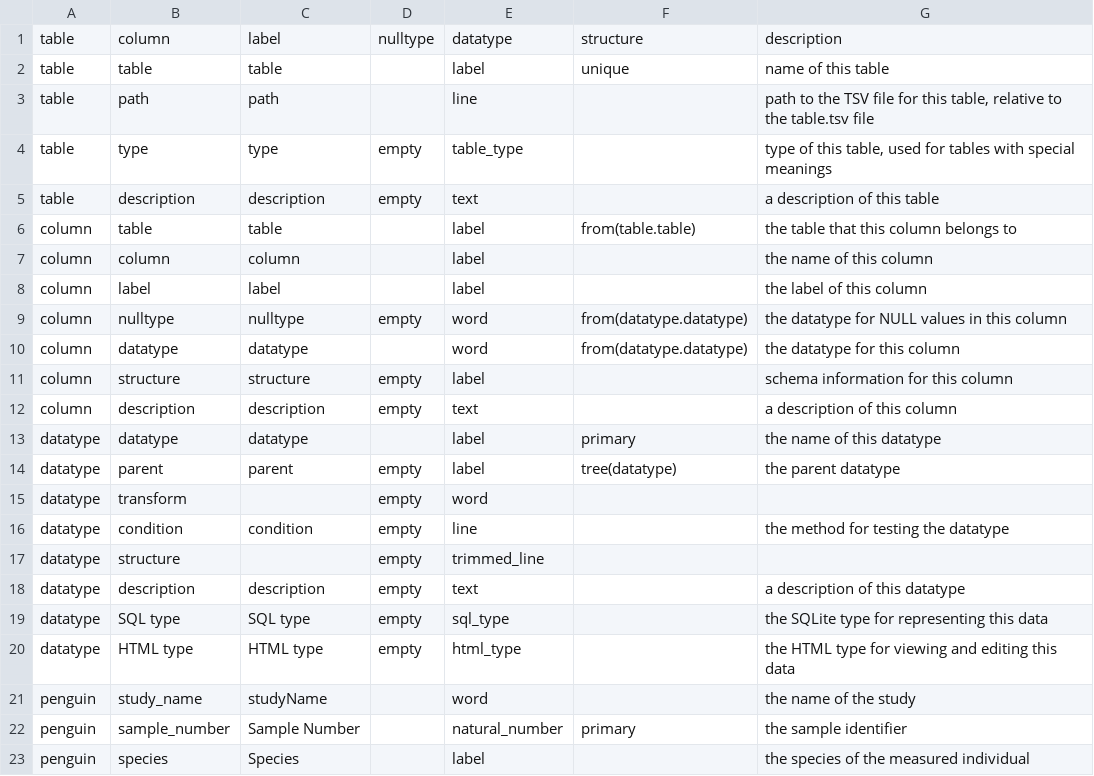
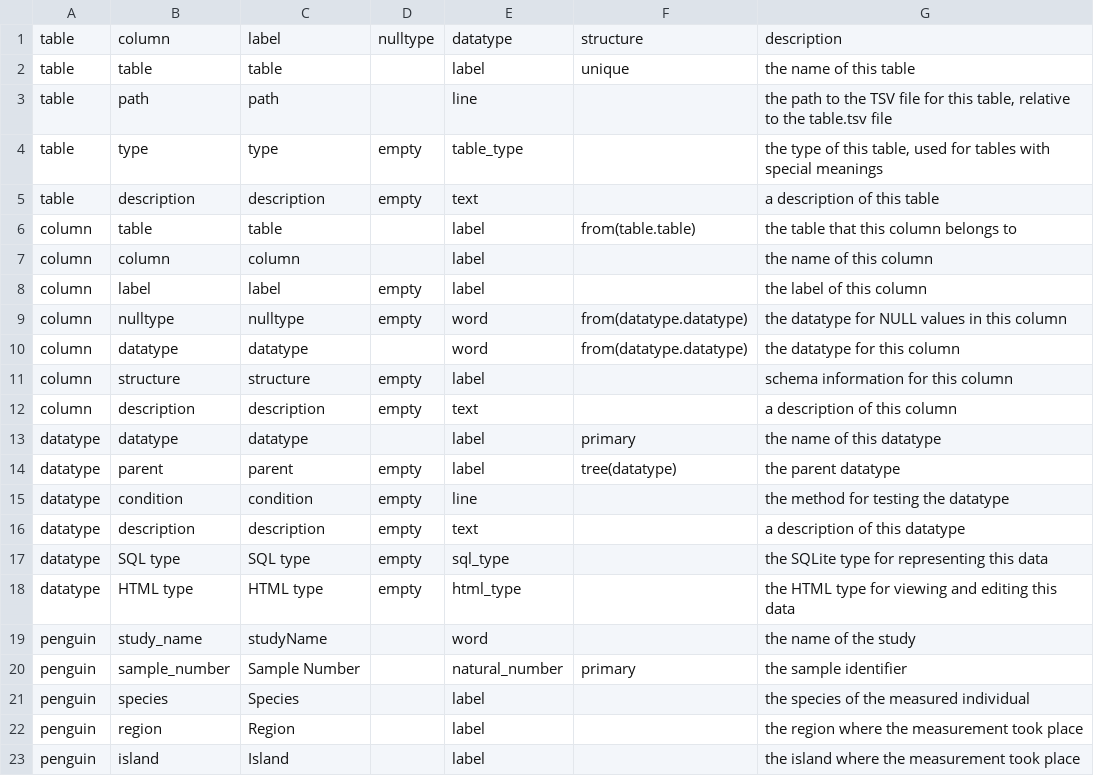
Before and after one commit to ontodev/nanobot.rs, a TSV file: examples/penguins/src/schema/column.tsv, drawn as a sheet; only a part is shown; the shorter side is filled out with more unchanged rows.

Commit message:
Fix schema problems and descriptions

```diff
--- a/examples/penguins/src/schema/column.tsv
+++ b/examples/penguins/src/schema/column.tsv
@@ -1,5 +1,5 @@
 table	column	label	nulltype	datatype	structure	description
-table	table	table		label	unique	name of this table
-table	path	path		line		path to the TSV file for this table, relative to the table.tsv file
-table	type	type	empty	table_type		type of this table, used for tables with special meanings
+table	table	table		label	unique	the name of this table
+table	path	path		line		the path to the TSV file for this table, relative to the table.tsv file
+table	type	type	empty	table_type		the type of this table, used for tables with special meanings
 table	description	description	empty	text		a description of this table
@@ -7,3 +7,3 @@ column	table	table		label	from(table.table)	the table that this column belongs t
 column	column	column		label		the name of this column
-column	label	label		label		the label of this column
+column	label	label	empty	label		the label of this column
 column	nulltype	nulltype	empty	word	from(datatype.datatype)	the datatype for NULL values in this column
@@ -14,5 +14,3 @@ datatype	datatype	datatype		label	primary	the name of this datatype
 datatype	parent	parent	empty	label	tree(datatype)	the parent datatype
-datatype	transform		empty	word		
 datatype	condition	condition	empty	line		the method for testing the datatype
-datatype	structure		empty	trimmed_line		
 datatype	description	description	empty	text		a description of this datatype
```
Also changed, not shown: examples/penguins/src/schema/datatype.tsv, examples/penguins/src/schema/table.tsv.
